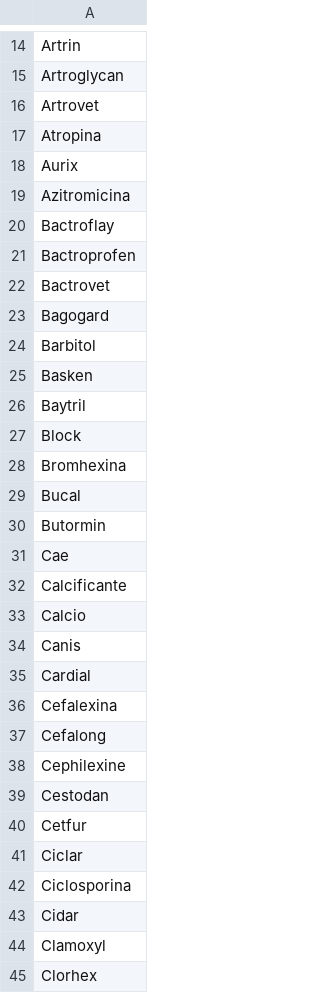
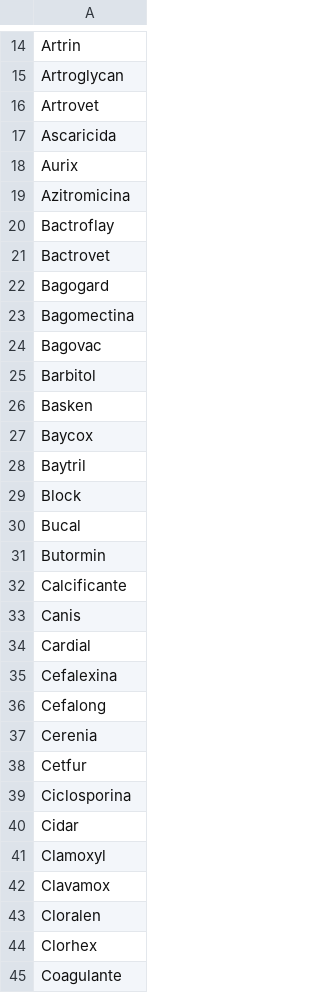
Before and after one commit to Ariel-Hab/Integhra-Pomp.ia, a CSV file: bot/data/producto_lookup.csv, drawn as a sheet; only a part is shown, gaps mark what is left out; the shorter side is filled out with more unchanged rows; the diff covers the shown part only.

```diff
--- a/bot/data/producto_lookup.csv
+++ b/bot/data/producto_lookup.csv
@@ -16,3 +16,3 @@ Artroglycan
 Artrovet
-Atropina
+Ascaricida
 Aurix
@@ -20,15 +20,14 @@ Azitromicina
 Bactroflay
-Bactroprofen
 Bactrovet
 Bagogard
+Bagomectina
+Bagovac
 Barbitol
 Basken
+Baycox
 Baytril
 Block
-Bromhexina
 Bucal
 Butormin
-Cae
 Calcificante
-Calcio
 Canis
@@ -37,6 +36,4 @@ Cefalexina
 Cefalong
-Cephilexine
-Cestodan
+Cerenia
 Cetfur
-Ciclar
 Ciclosporina
@@ -44,2 +41,4 @@ Cidar
 Clamoxyl
+Clavamox
+Cloralen
 Clorhex
```
Also changed, not shown: 59 added rows, 69 removed rows and 29 edited cells elsewhere in this file, 35 other files.
